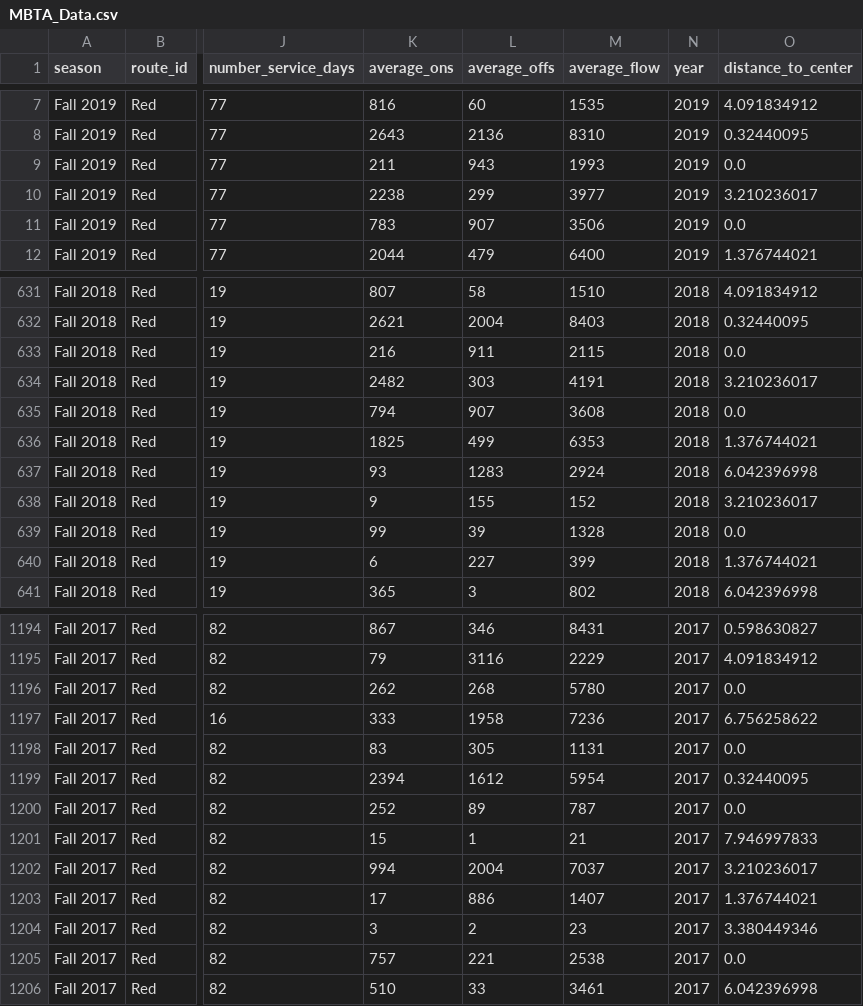
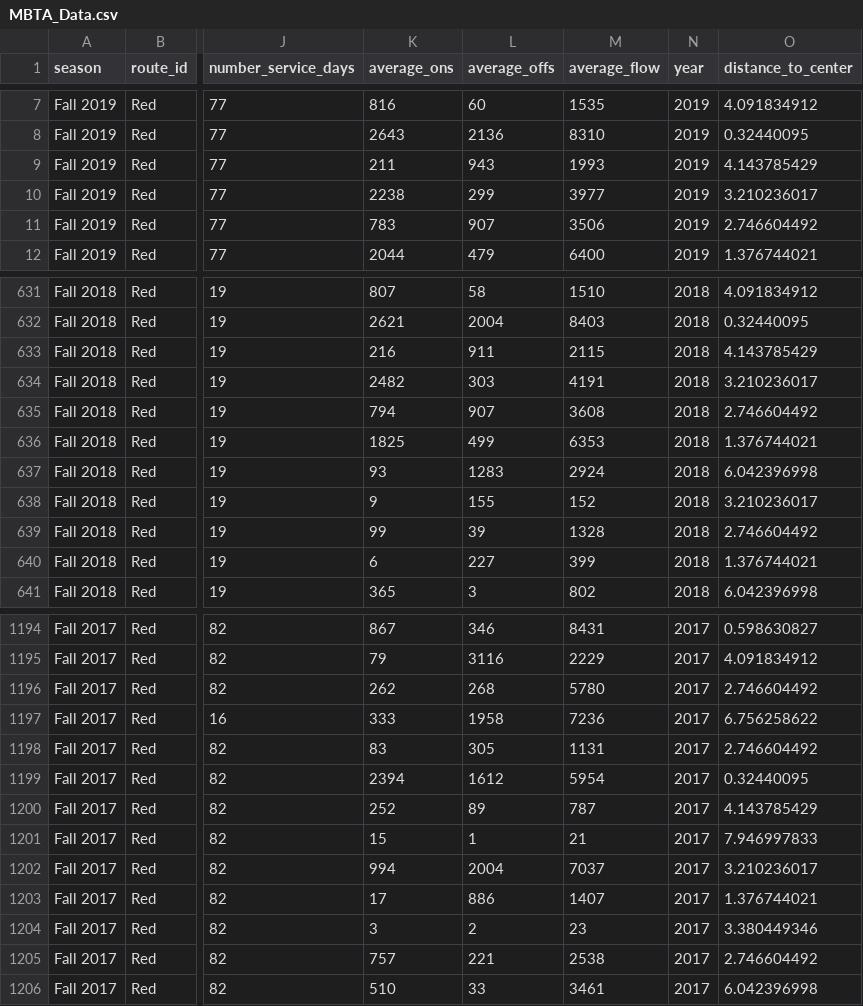
Before and after one commit to COSI116A-Brandeis-InfoVis-Fall23/cosi-116a-final-project-code-alexstvn, a CSV file: data/MBTA_Data.csv, drawn as a sheet; only a part is shown, gaps mark what is left out; the diff covers the shown part only; the diff names each change by its address in the sheet, - before the commit and + after, or states it on an @@ line.

Commit message:
Added missing stop distance values.

```diff
--- a/data/MBTA_Data.csv
+++ b/data/MBTA_Data.csv
-O9 (distance_to_center): 0.0
+O9 (distance_to_center): 4.143785429
-O11 (distance_to_center): 0.0
+O11 (distance_to_center): 2.746604492
-O633 (distance_to_center): 0.0
+O633 (distance_to_center): 4.143785429
-O635 (distance_to_center): 0.0
+O635 (distance_to_center): 2.746604492
-O639 (distance_to_center): 0.0
+O639 (distance_to_center): 2.746604492
-O1196 (distance_to_center): 0.0
+O1196 (distance_to_center): 2.746604492
-O1198 (distance_to_center): 0.0
+O1198 (distance_to_center): 2.746604492
-O1200 (distance_to_center): 0.0
+O1200 (distance_to_center): 4.143785429
-O1205 (distance_to_center): 0.0
+O1205 (distance_to_center): 2.746604492
```
Also changed, not shown: 123 edited cells elsewhere in this file, data/data_cleaning/distance-data-redLine.csv, 2 other files.
